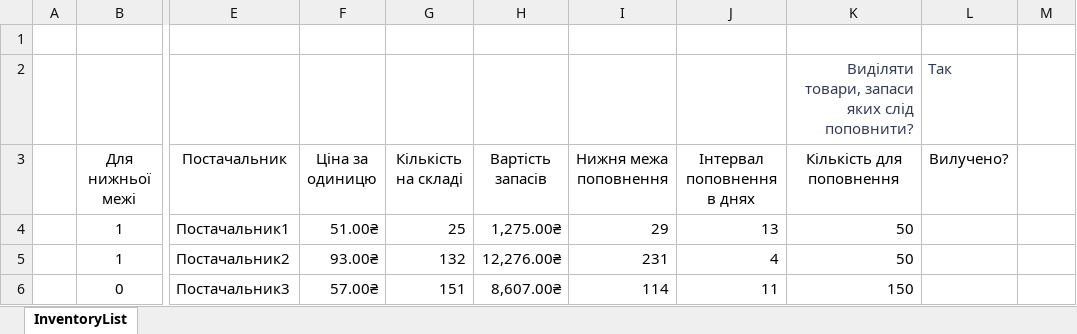
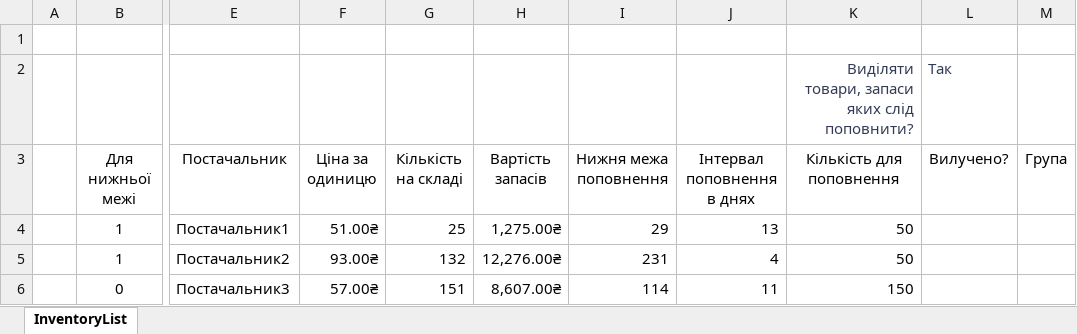
Before and after one commit to Invop/Labarator2Java, an Excel workbook: src/com/automatedworkspace/files/Inventory.xlsx, sheet InventoryList, drawn as a sheet; only a part is shown, gaps mark what is left out; values as stored, in another font and other column widths than the file's, no borders; charts and pictures and conditional formats and table styles not drawn; the diff names each change by its address in the sheet, - before the commit and + after, or states it on an @@ line.

```diff
--- a/src/com/automatedworkspace/files/Inventory.xlsx (sheet InventoryList)
+++ b/src/com/automatedworkspace/files/Inventory.xlsx (sheet InventoryList)
-M3: (empty)
+M3: Група
```
Also changed, not shown: 3 other files.
